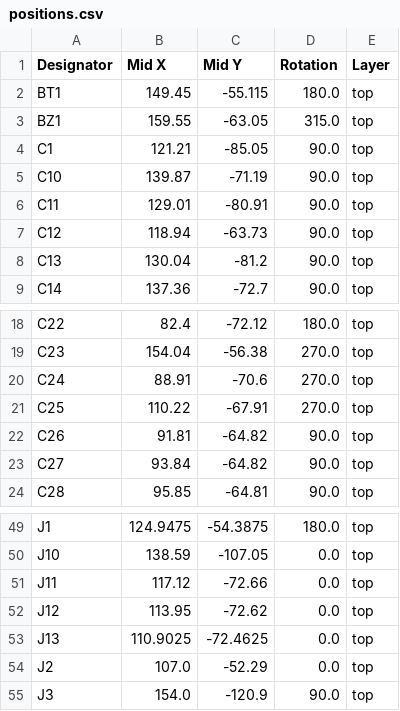
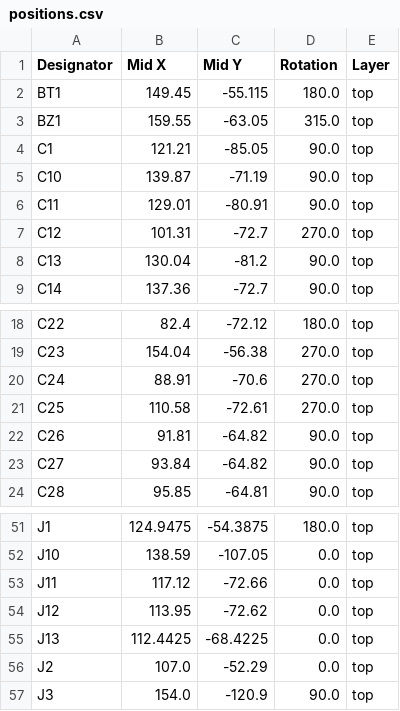
Before and after one commit to RD-L5/PWRSPMAKSTM32H503-, a CSV file: production/positions.csv, drawn as a sheet; only a part is shown, gaps mark what is left out; the diff covers the shown part only.

```diff
--- a/production/positions.csv
+++ b/production/positions.csv
@@ -6,3 +6,3 @@ C10,139.87,-71.19,90.0,top
 C11,129.01,-80.91,90.0,top
-C12,118.94,-63.73,90.0,top
+C12,101.31,-72.7,270.0,top
 C13,130.04,-81.2,90.0,top
@@ -20,3 +20,3 @@ C23,154.04,-56.38,270.0,top
 C24,88.91,-70.6,270.0,top
-C25,110.22,-67.91,270.0,top
+C25,110.58,-72.61,270.0,top
 C26,91.81,-64.82,90.0,top
@@ -52,3 +54,3 @@ J11,117.12,-72.66,0.0,top
 J12,113.95,-72.62,0.0,top
-J13,110.9025,-72.4625,0.0,top
+J13,112.4425,-68.4225,0.0,top
 J2,107.0,-52.29,0.0,top
```
Also changed, not shown: 7 added rows and 7 edited cells elsewhere in this file, production/designators.csv, 41 other files.
